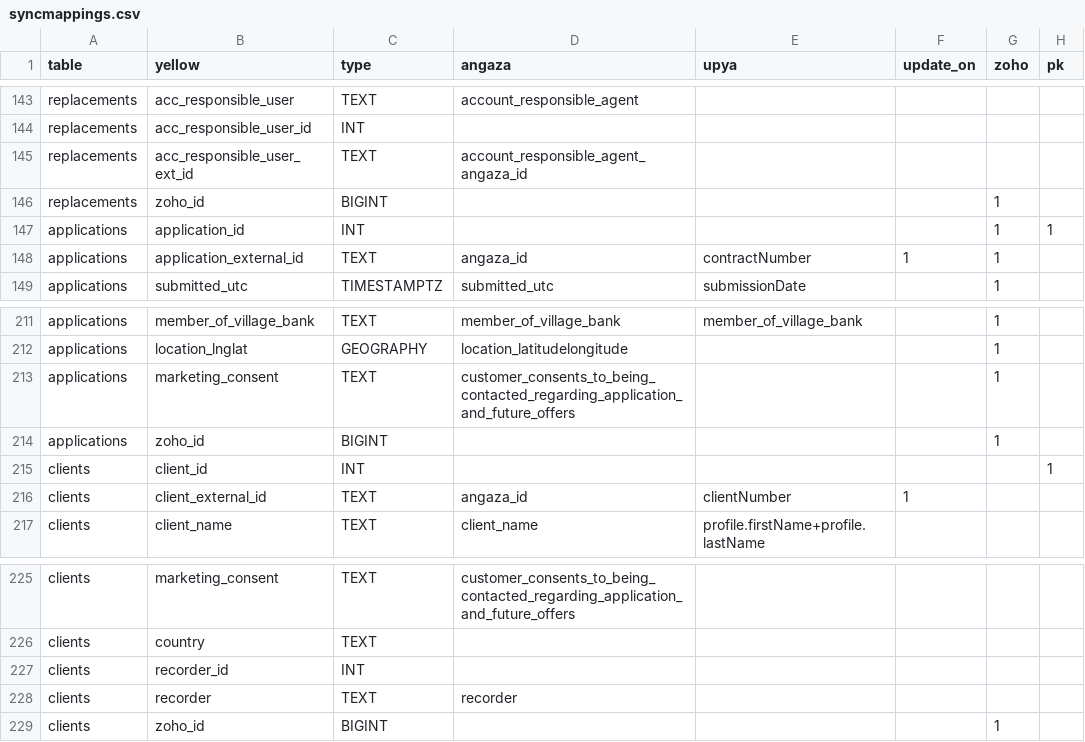
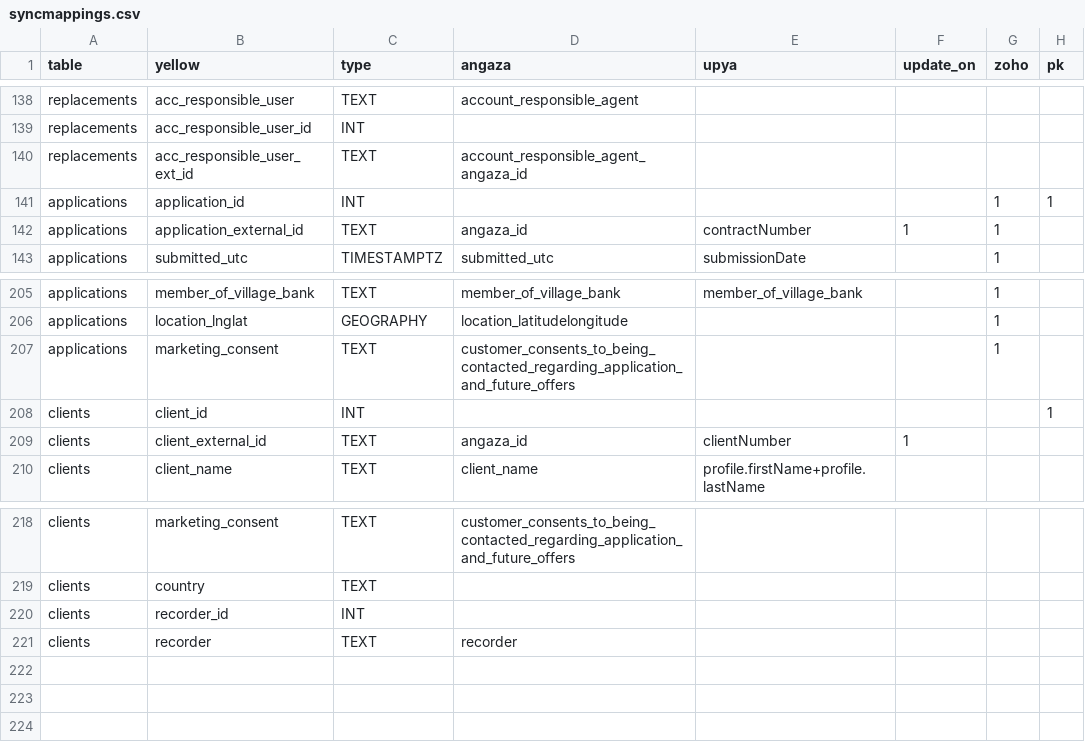
Before and after one commit to yellow-solar/sync, a CSV file: syncmappings.csv, drawn as a sheet; only a part is shown, gaps mark what is left out; the diff covers the shown part only; the diff names each change by its address in the sheet, - before the commit and + after, or states it on an @@ line.

```diff
--- a/syncmappings.csv
+++ b/syncmappings.csv
-row 146: replacements | zoho_id | BIGINT |  |  |  | 1
-row 214: applications | zoho_id | BIGINT |  |  |  | 1
-row 229: clients | zoho_id | BIGINT |  |  |  | 1
```
Also changed, not shown: 5 removed rows elsewhere in this file, 2 other files.
